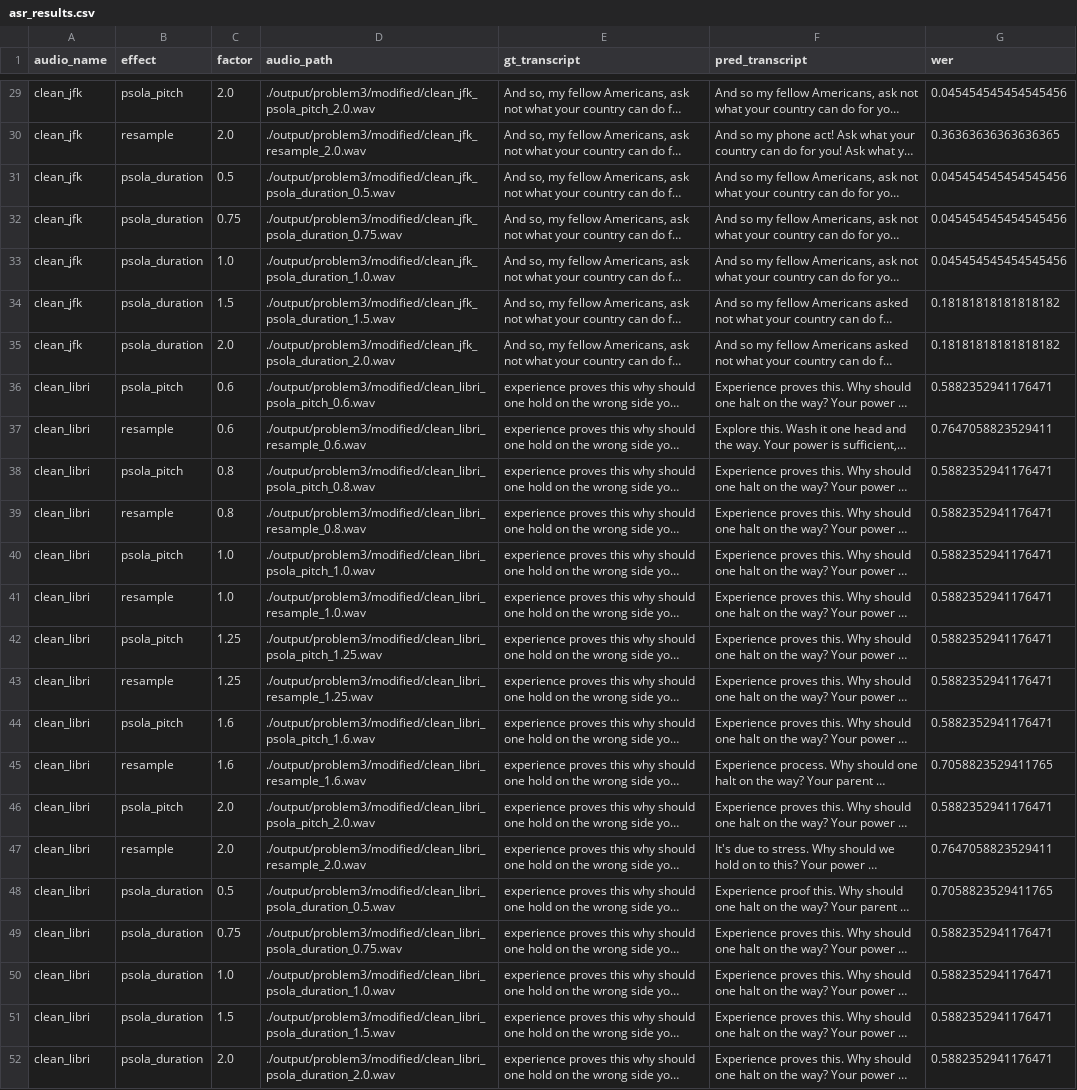
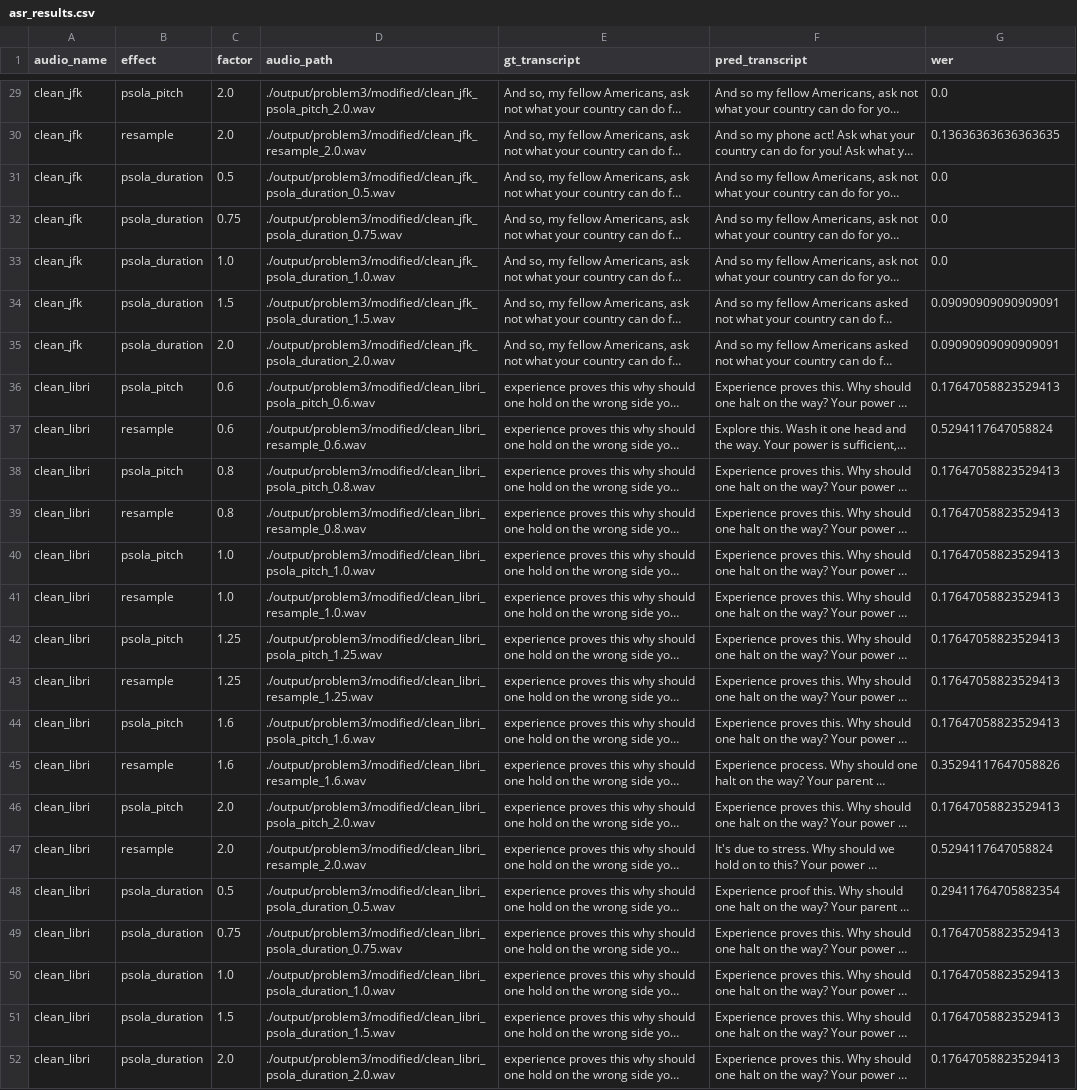
Before and after one commit to Morris88826/CSCE630_Speech_Processing, a CSV file: hw2/output/problem3/modified/asr_results.csv, drawn as a sheet; only a part is shown, gaps mark what is left out; long unchanged cells end in …; the diff covers the shown part only; the diff names each change by its address in the sheet, - before the commit and + after, or states it on an @@ line.

```diff
--- a/hw2/output/problem3/modified/asr_results.csv
+++ b/hw2/output/problem3/modified/asr_results.csv
-G29 (wer): 0.045454545454545456
+G29 (wer): 0.0
-G30 (wer): 0.36363636363636365
+G30 (wer): 0.13636363636363635
-G31:G33 (wer): 0.045454545454545456
+G31:G33 (wer): 0.0
-G34:G35 (wer): 0.18181818181818182
+G34:G35 (wer): 0.09090909090909091
-G36 (wer): 0.5882352941176471
+G36 (wer): 0.17647058823529413
-G37 (wer): 0.7647058823529411
+G37 (wer): 0.5294117647058824
-G38:G44 (wer): 0.5882352941176471
+G38:G44 (wer): 0.17647058823529413
-G45 (wer): 0.7058823529411765
+G45 (wer): 0.35294117647058826
-G46 (wer): 0.5882352941176471
+G46 (wer): 0.17647058823529413
-G47 (wer): 0.7647058823529411
+G47 (wer): 0.5294117647058824
-G48 (wer): 0.7058823529411765
+G48 (wer): 0.29411764705882354
-G49:G52 (wer): 0.5882352941176471
+G49:G52 (wer): 0.17647058823529413
```
Also changed, not shown: 27 edited cells elsewhere in this file, 3 other files.
